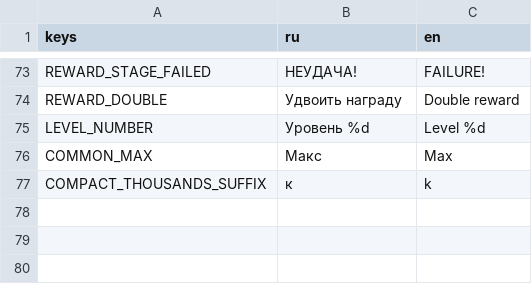
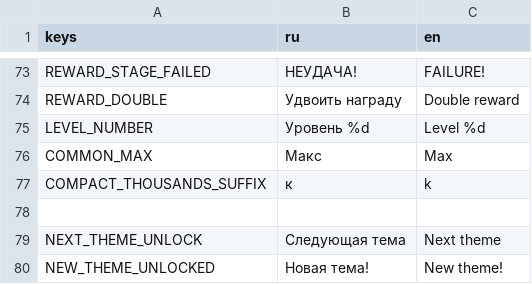
Before and after one commit to trinarr/hangman20_godot, a CSV file: localization/translations.csv, drawn as a sheet; only a part is shown, gaps mark what is left out.

```diff
--- a/localization/translations.csv
+++ b/localization/translations.csv
@@ -81 +81,4 @@ COMMON_MAX,Макс,Max
 COMPACT_THOUSANDS_SUFFIX,к,k
+
+NEXT_THEME_UNLOCK,Следующая тема,Next theme
+NEW_THEME_UNLOCKED,Новая тема!,New theme!
```
Also changed, not shown: 6 other files.
